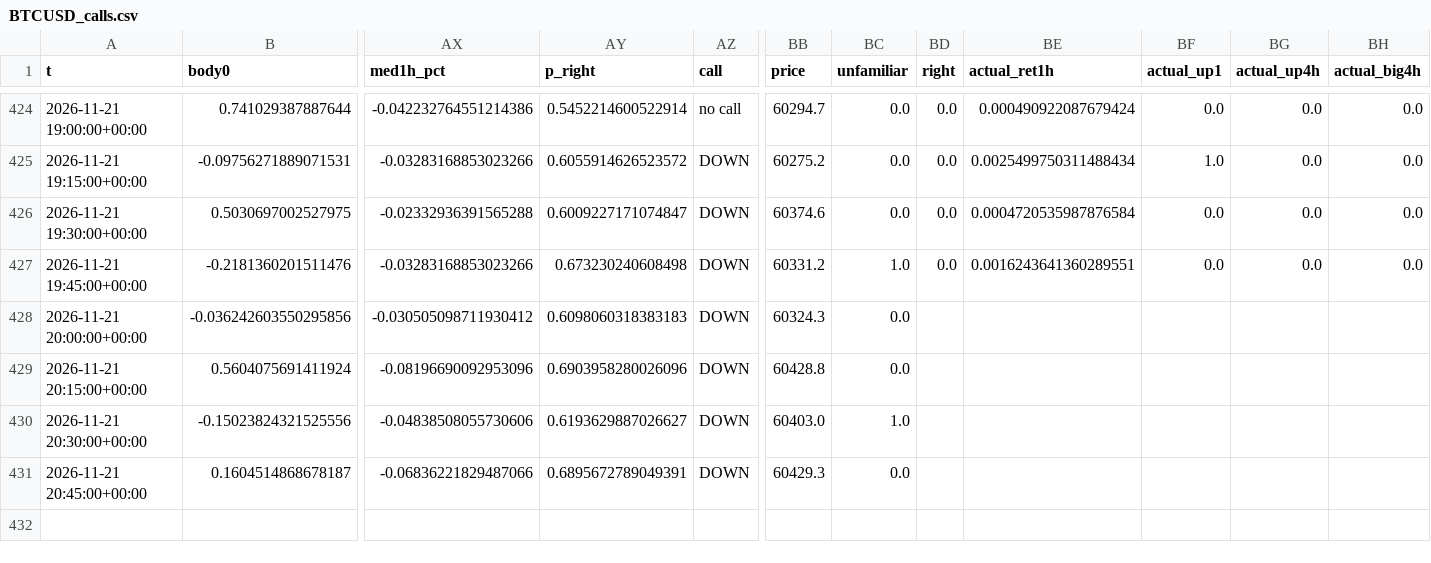
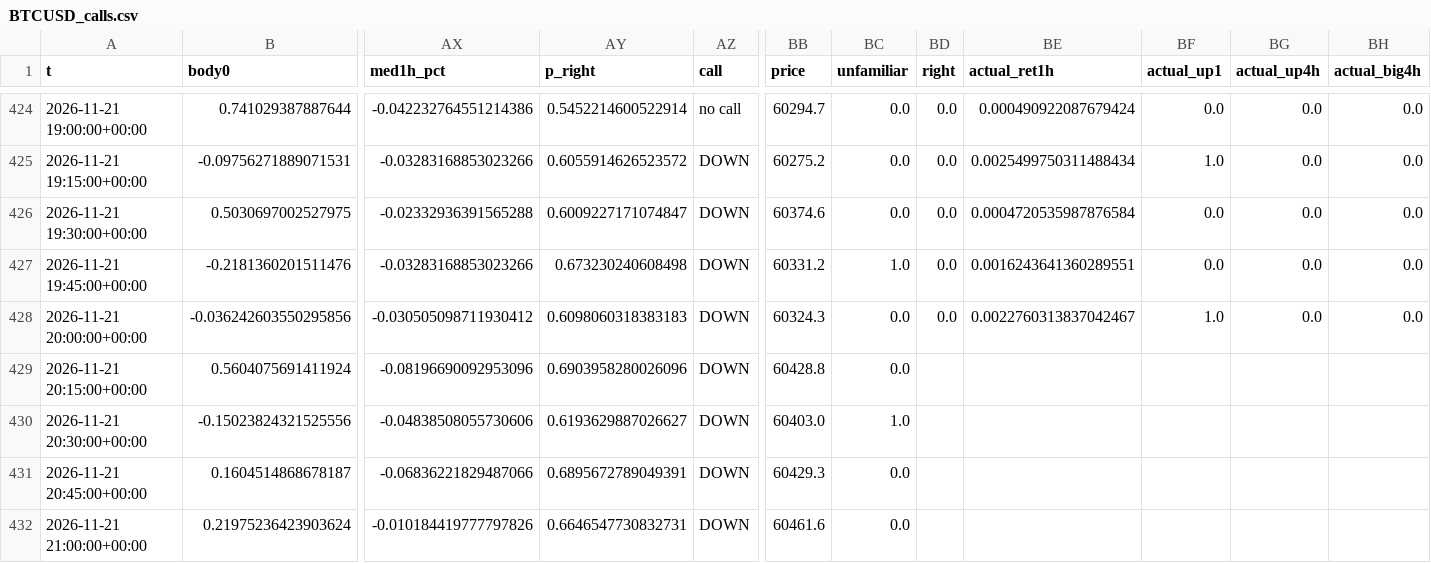
Before and after one commit to BlitzDragneel/Aura, a CSV file: memory/BTCUSD_calls.csv, drawn as a sheet; only a part is shown, gaps mark what is left out; rows hold the shown columns only; the diff names each change by its address in the sheet, - before the commit and + after, or states it on an @@ line.

```diff
--- a/memory/BTCUSD_calls.csv
+++ b/memory/BTCUSD_calls.csv
-BD428 (right): (empty)
+BD428 (right): 0.0
-BE428 (actual_ret1h): (empty)
+BE428 (actual_ret1h): 0.0022760313837042467
-BF428 (actual_up1): (empty)
+BF428 (actual_up1): 1.0
-BG428 (actual_up4h): (empty)
+BG428 (actual_up4h): 0.0
-BH428 (actual_big4h): (empty)
+BH428 (actual_big4h): 0.0
+row 432: 2026-11-21 21:00:00+00:00 | 0.21975236423903624 | -0.010184419777797826 | 0.6646547730832731 | DOWN | 60461.6 | 0.0
```
Also changed, not shown: memory/XAGUSD_calls.csv, memory/XAUUSD_calls.csv, 25 other files.
